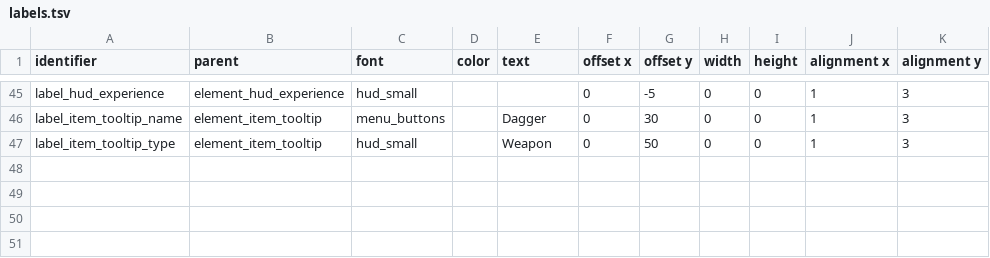
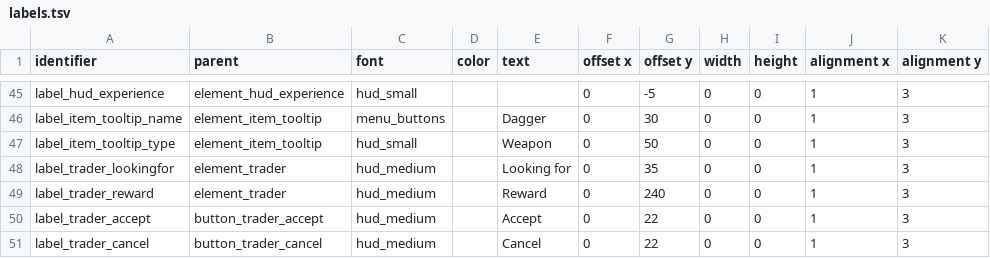
Before and after one commit to jazztickets/choria, a TSV file: working/tables/ui/labels.tsv, drawn as a sheet; only a part is shown, gaps mark what is left out; the diff names each change by its address in the sheet, - before the commit and + after, or states it on an @@ line.

```diff
--- a/working/tables/ui/labels.tsv
+++ b/working/tables/ui/labels.tsv
+row 48: label_trader_lookingfor | element_trader | hud_medium |  | Looking for | 0 | 35 | 0 | 0 | 1 | 3
+row 49: label_trader_reward | element_trader | hud_medium |  | Reward | 0 | 240 | 0 | 0 | 1 | 3
+row 50: label_trader_accept | button_trader_accept | hud_medium |  | Accept | 0 | 22 | 0 | 0 | 1 | 3
+row 51: label_trader_cancel | button_trader_cancel | hud_medium |  | Cancel | 0 | 22 | 0 | 0 | 1 | 3
```
Also changed, not shown: working/tables/ui/buttons.tsv, working/tables/ui/elements.tsv, 3 other files.
